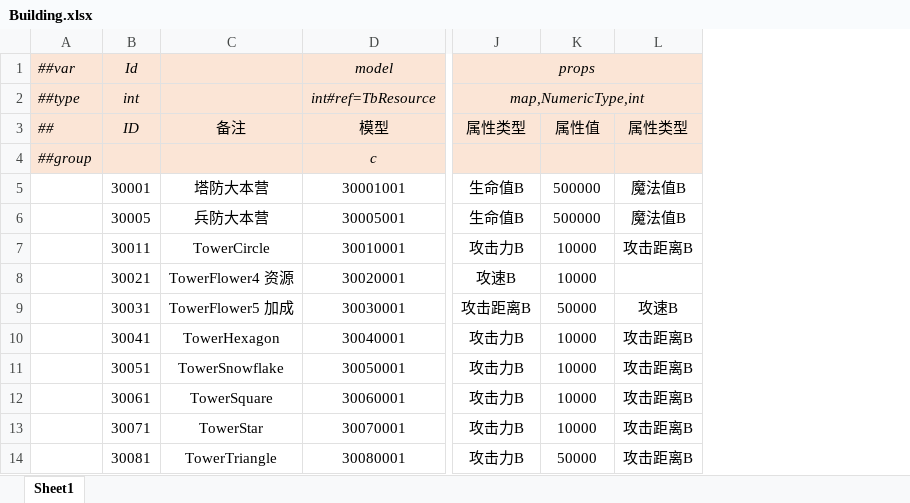
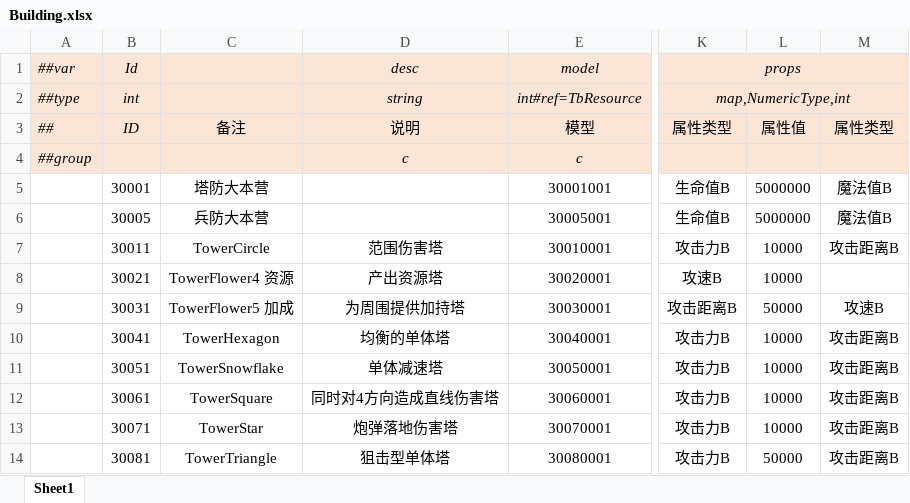
Before and after one commit to alsostone/com.stone.et8, an Excel workbook: Unity/Assets/Config/Excel/Datas/Unit/Building.xlsx, sheet Sheet1, drawn as a sheet; only a part is shown, gaps mark what is left out; values as stored, in another font and other column widths than the file's, no borders; addresses are those after the commit; the diff names each change by its address in the sheet, - before the commit and + after, or states it on an @@ line.

```diff
--- a/Unity/Assets/Config/Excel/Datas/Unit/Building.xlsx (sheet Sheet1)
+++ b/Unity/Assets/Config/Excel/Datas/Unit/Building.xlsx (sheet Sheet1)
+column D, rows 1-14: desc | string | 说明 | c |  |  | 范围伤害塔 | 产出资源塔 | 为周围提供加持塔 | 均衡的单体塔 | 单体减速塔 | 同时对4方向造成直线伤害塔 | 炮弹落地伤害塔 | 狙击型单体塔
-L5:L6: 500000
+L5:L6: 5000000
```
Also changed, not shown: 14 other files.
